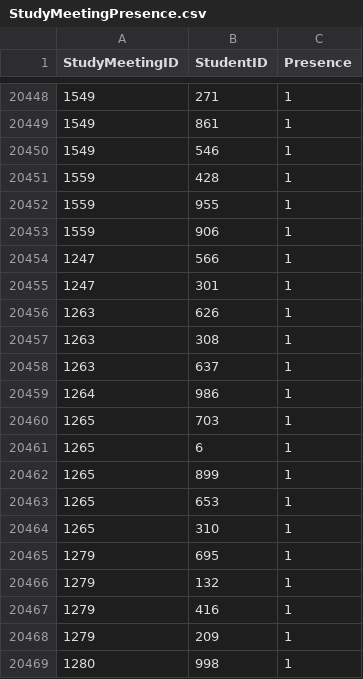
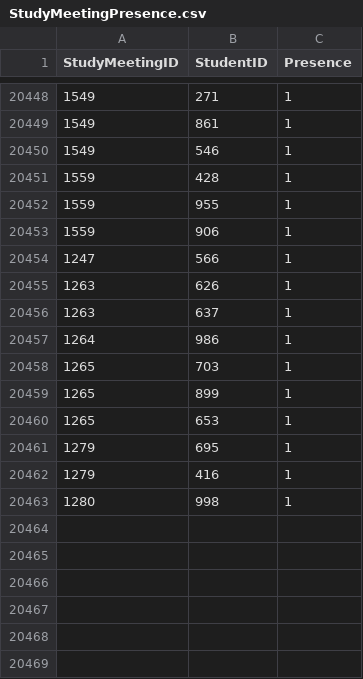
Before and after one commit to Blajszu/College_DataBase_Project, a CSV file: Tables Data/StudyMeetingPresence.csv, drawn as a sheet; only a part is shown, gaps mark what is left out.

Commit message:
Remove duplicates from StudyMeetingPresence Table

```diff
--- a/Tables Data/StudyMeetingPresence.csv
+++ b/Tables Data/StudyMeetingPresence.csv
@@ -20454,5 +20454,3 @@ StudyMeetingID,StudentID,Presence
 1247,566,1
-1247,301,1
 1263,626,1
-1263,308,1
 1263,637,1
@@ -20460,10 +20458,6 @@ StudyMeetingID,StudentID,Presence
 1265,703,1
-1265,6,1
 1265,899,1
 1265,653,1
-1265,310,1
 1279,695,1
-1279,132,1
 1279,416,1
-1279,209,1
 1280,998,1
```
